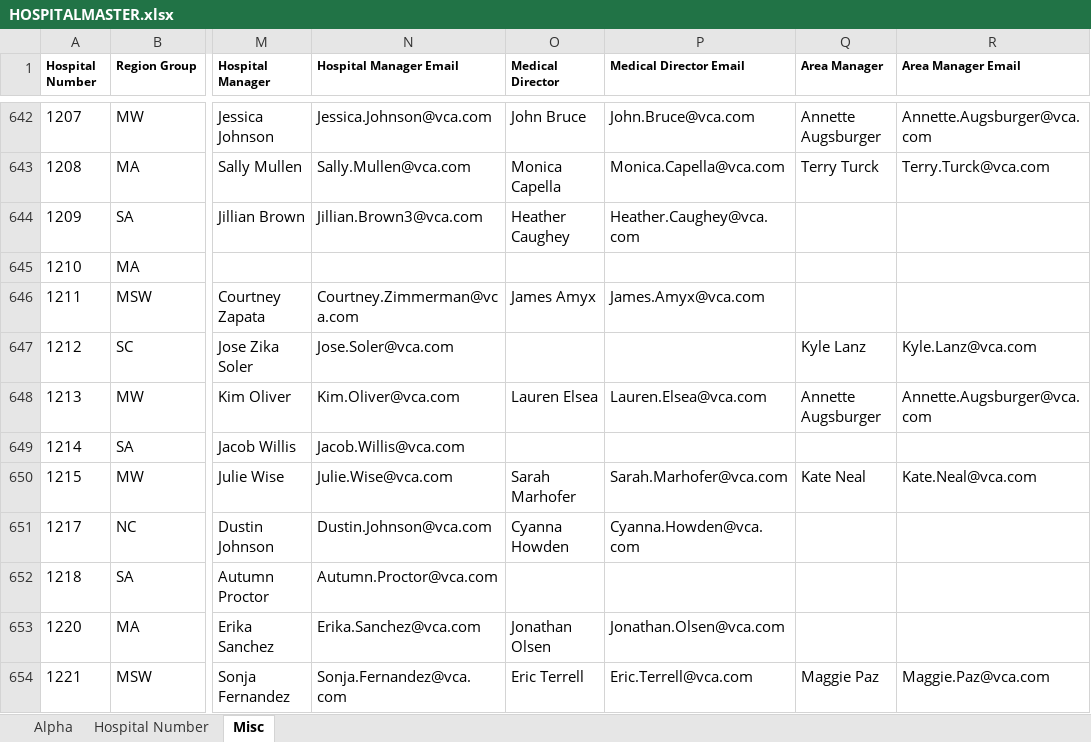
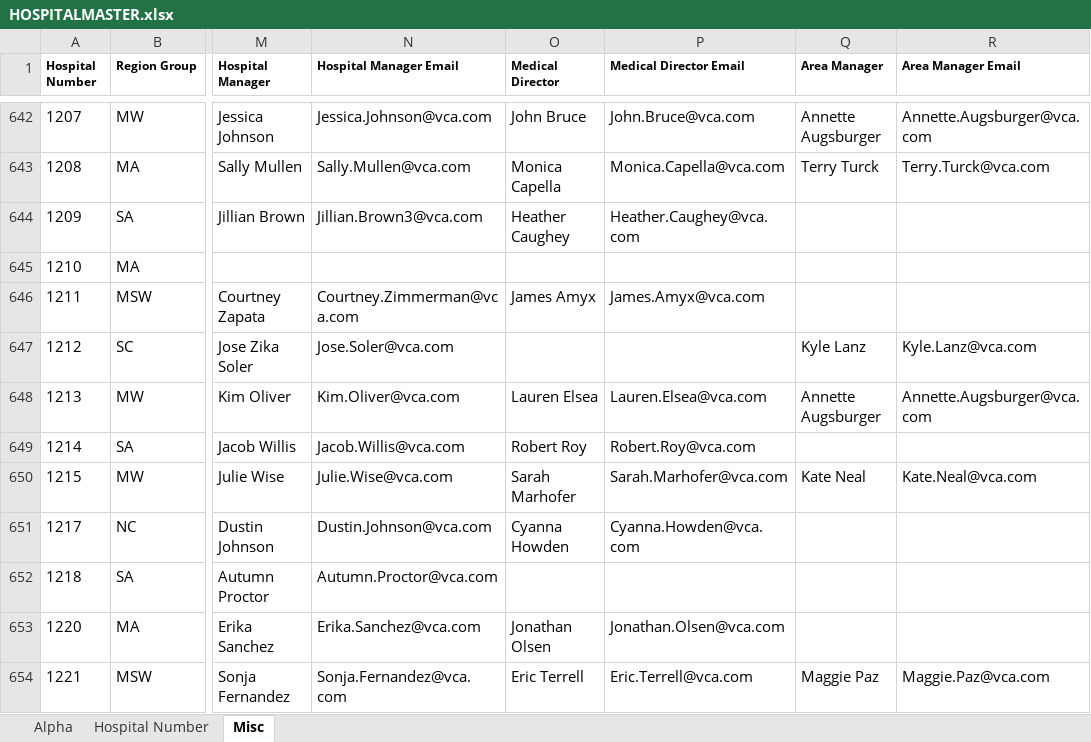
Before and after one commit to marcky168/VCATechManager, an Excel workbook: Private/csv/HOSPITALMASTER.xlsx, sheet Misc, drawn as a sheet; only a part is shown, gaps mark what is left out; values as stored, in another font and other column widths than the file's, no borders; the diff names each change by its address in the sheet, - before the commit and + after, or states it on an @@ line.

```diff
--- a/Private/csv/HOSPITALMASTER.xlsx (sheet Misc)
+++ b/Private/csv/HOSPITALMASTER.xlsx (sheet Misc)
-O649 (Medical Director): (empty)
+O649 (Medical Director): Robert Roy
-P649 (Medical Director Email): (empty)
+P649 (Medical Director Email): Robert.Roy@vca.com
```
Also changed, not shown: sheet Alpha, sheet Hospital Number, 2 other files.
